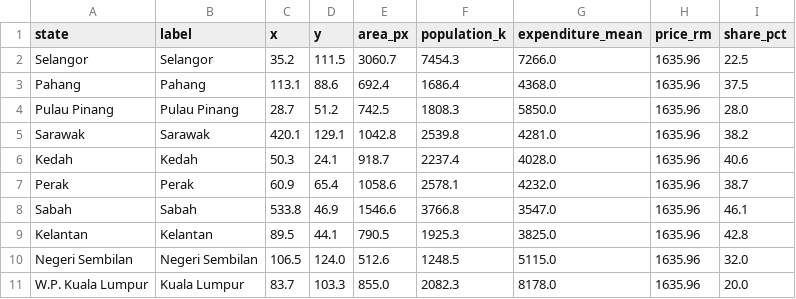
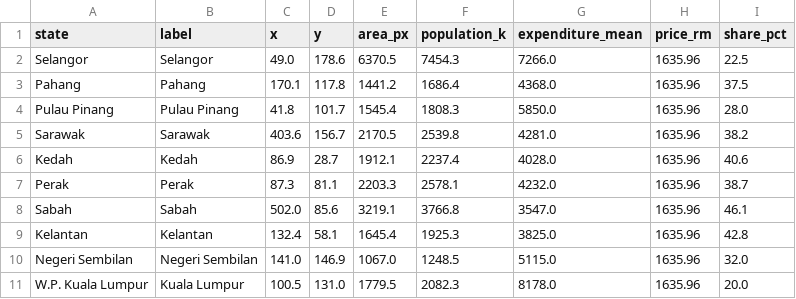
Before and after one commit to farellalfri/dv2-lego-35598816, a CSV file: data/dorling_states.csv, drawn as a sheet; only a part is shown; the diff covers the shown part only.

```diff
--- a/data/dorling_states.csv
+++ b/data/dorling_states.csv
@@ -1,11 +1,11 @@
 state,label,x,y,area_px,population_k,expenditure_mean,price_rm,share_pct
-Selangor,Selangor,35.2,111.5,3060.7,7454.3,7266.0,1635.96,22.5
-Pahang,Pahang,113.1,88.6,692.4,1686.4,4368.0,1635.96,37.5
-Pulau Pinang,Pulau Pinang,28.7,51.2,742.5,1808.3,5850.0,1635.96,28.0
-Sarawak,Sarawak,420.1,129.1,1042.8,2539.8,4281.0,1635.96,38.2
-Kedah,Kedah,50.3,24.1,918.7,2237.4,4028.0,1635.96,40.6
-Perak,Perak,60.9,65.4,1058.6,2578.1,4232.0,1635.96,38.7
-Sabah,Sabah,533.8,46.9,1546.6,3766.8,3547.0,1635.96,46.1
-Kelantan,Kelantan,89.5,44.1,790.5,1925.3,3825.0,1635.96,42.8
-Negeri Sembilan,Negeri Sembilan,106.5,124.0,512.6,1248.5,5115.0,1635.96,32.0
-W.P. Kuala Lumpur,Kuala Lumpur,83.7,103.3,855.0,2082.3,8178.0,1635.96,20.0
+Selangor,Selangor,49.0,178.6,6370.5,7454.3,7266.0,1635.96,22.5
+Pahang,Pahang,170.1,117.8,1441.2,1686.4,4368.0,1635.96,37.5
+Pulau Pinang,Pulau Pinang,41.8,101.7,1545.4,1808.3,5850.0,1635.96,28.0
+Sarawak,Sarawak,403.6,156.7,2170.5,2539.8,4281.0,1635.96,38.2
+Kedah,Kedah,86.9,28.7,1912.1,2237.4,4028.0,1635.96,40.6
+Perak,Perak,87.3,81.1,2203.3,2578.1,4232.0,1635.96,38.7
+Sabah,Sabah,502.0,85.6,3219.1,3766.8,3547.0,1635.96,46.1
+Kelantan,Kelantan,132.4,58.1,1645.4,1925.3,3825.0,1635.96,42.8
+Negeri Sembilan,Negeri Sembilan,141.0,146.9,1067.0,1248.5,5115.0,1635.96,32.0
+W.P. Kuala Lumpur,Kuala Lumpur,100.5,131.0,1779.5,2082.3,8178.0,1635.96,20.0
```
Also changed, not shown: 18 edited cells elsewhere in this file, 5 other files.
